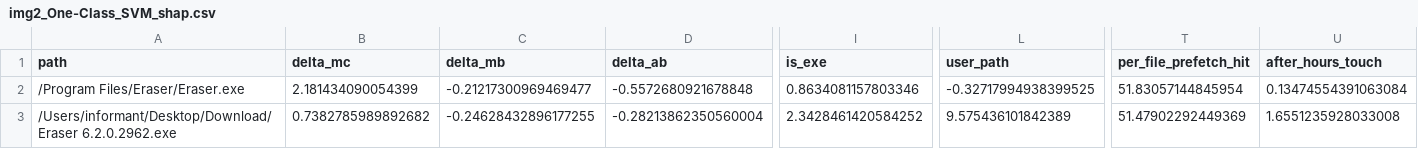
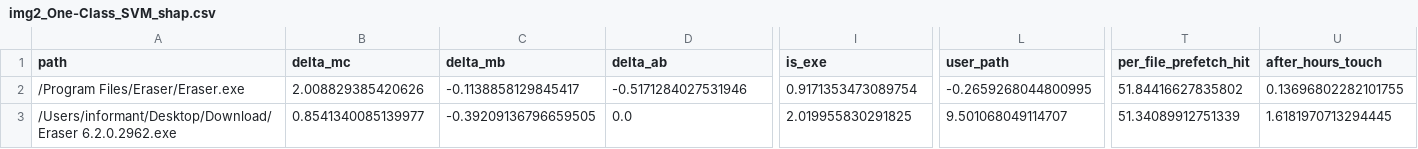
Before and after one commit to being-cheema/ForensIQ, a CSV file: reports/multimodel_eval/shap/img2_One-Class_SVM_shap.csv, drawn as a sheet; only a part is shown, gaps mark what is left out; the diff covers the shown part only; the diff names each change by its address in the sheet, - before the commit and + after, or states it on an @@ line.

```diff
--- a/reports/multimodel_eval/shap/img2_One-Class_SVM_shap.csv
+++ b/reports/multimodel_eval/shap/img2_One-Class_SVM_shap.csv
-B2 (delta_mc): 2.181434090054399
+B2 (delta_mc): 2.008829385420626
-C2 (delta_mb): -0.21217300969469477
+C2 (delta_mb): -0.1138858129845417
-D2 (delta_ab): -0.5572680921678848
+D2 (delta_ab): -0.5171284027531946
-I2 (is_exe): 0.8634081157803346
+I2 (is_exe): 0.9171353473089754
-L2 (user_path): -0.32717994938399525
+L2 (user_path): -0.2659268044800995
-T2 (per_file_prefetch_hit): 51.83057144845954
+T2 (per_file_prefetch_hit): 51.84416627835802
-U2 (after_hours_touch): 0.13474554391063084
+U2 (after_hours_touch): 0.13696802282101755
-B3 (delta_mc): 0.7382785989892682
+B3 (delta_mc): 0.8541340085139977
-C3 (delta_mb): -0.24628432896177255
+C3 (delta_mb): -0.39209136796659505
-D3 (delta_ab): -0.28213862350560004
+D3 (delta_ab): 0.0
-I3 (is_exe): 2.3428461420584252
+I3 (is_exe): 2.019955830291825
-L3 (user_path): 9.575436101842389
+L3 (user_path): 9.501068049114707
-T3 (per_file_prefetch_hit): 51.47902292449369
+T3 (per_file_prefetch_hit): 51.34089912751339
-U3 (after_hours_touch): 1.6551235928033008
+U3 (after_hours_touch): 1.6181970713294445
```
Also changed, not shown: 117 edited cells elsewhere in this file, reports/multimodel_eval/results_ablation.csv, reports/multimodel_eval/results_main.csv, 21 other files.
